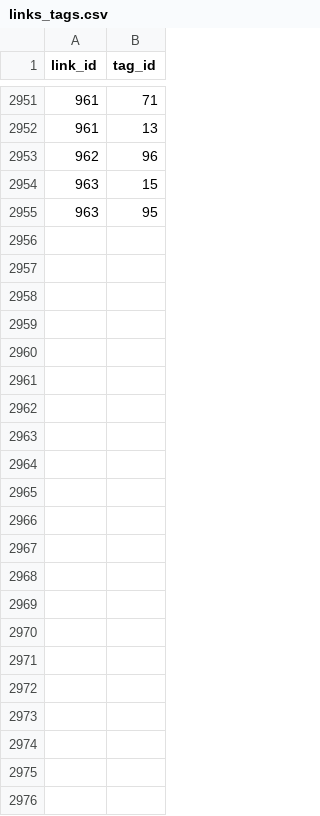
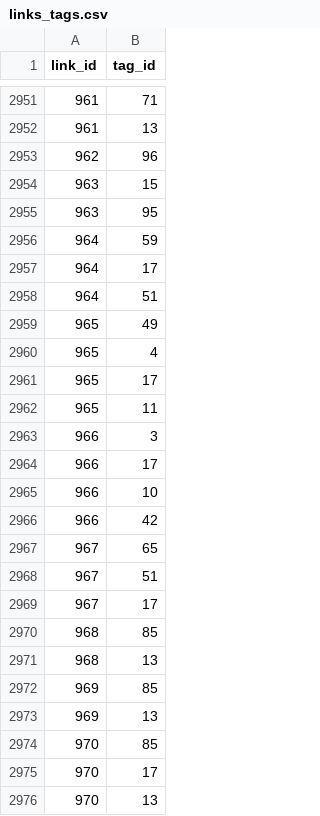
Before and after one commit to AlexandruIca/Stuff, a CSV file: data/links_tags.csv, drawn as a sheet; only a part is shown, gaps mark what is left out.

```diff
--- a/data/links_tags.csv
+++ b/data/links_tags.csv
@@ -2955 +2955,22 @@ link_id,tag_id
 963,95
+964,59
+964,17
+964,51
+965,49
+965,4
+965,17
+965,11
+966,3
+966,17
+966,10
+966,42
+967,65
+967,51
+967,17
+968,85
+968,13
+969,85
+969,13
+970,85
+970,17
+970,13
```
Also changed, not shown: data/links.csv, 2 other files.
